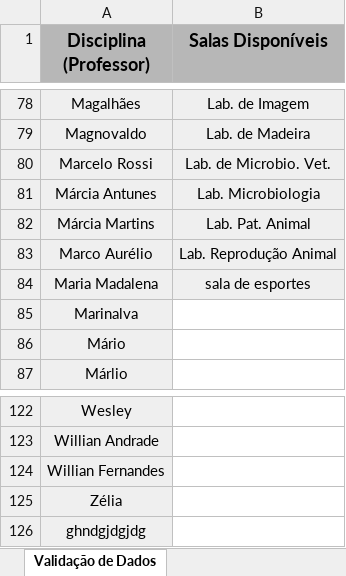
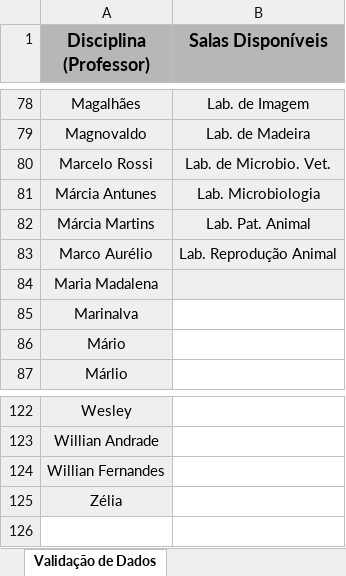
Before and after one commit to MuriloSG/TCC-Murilo-Goncalves, an Excel workbook: sources/planilha_example.xlsx, sheet Validação de Dados, drawn as a sheet; only a part is shown, gaps mark what is left out; values as stored, in another font and other column widths than the file's, no borders; charts and pictures not drawn; the diff names each change by its address in the sheet, - before the commit and + after, or states it on an @@ line.

```diff
--- a/sources/planilha_example.xlsx (sheet Validação de Dados)
+++ b/sources/planilha_example.xlsx (sheet Validação de Dados)
-B84 (Salas Disponíveis): sala de esportes
+B84 (Salas Disponíveis): (empty)
-row 126: ghndgjdgjdg
```
Also changed, not shown: sheet Med. Veterinária, sheet Eng. Florestal, sheet Eng. Alimentos, sheet BSI, sheet Horário - Professor - Separado, sheet Lic. em Pedagogia, 8 more sheets, formulas that keep their value, charts or pictures, 48 other files.
